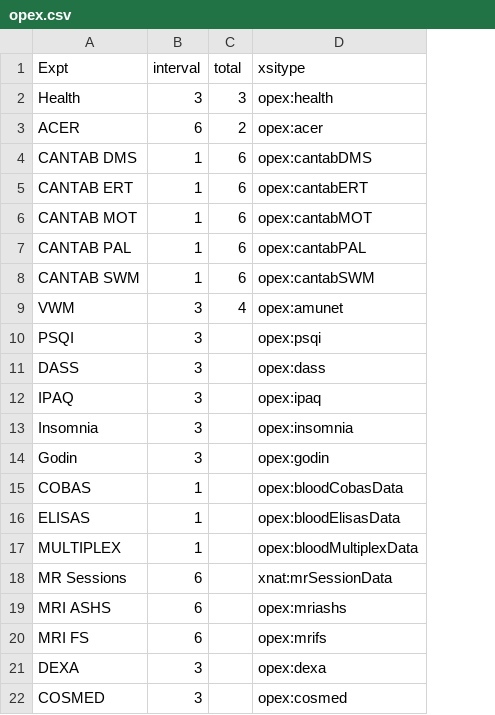
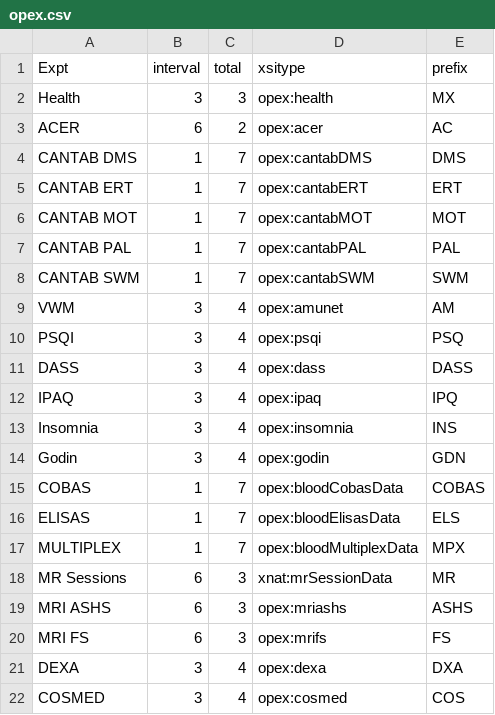
Before and after one commit to QBI-Software/XNATConnect, a CSV file: resources/opex.csv, drawn as a sheet; the diff names each change by its address in the sheet, - before the commit and + after, or states it on an @@ line.

```diff
--- a/resources/opex.csv
+++ b/resources/opex.csv
+column E (prefix), rows 2-22: MX | AC | DMS | ERT | MOT | PAL | SWM | AM | PSQ | DASS | IPQ | INS | GDN | COBAS | ELS | MPX | MR | ASHS | FS | DXA | COS
-C4:C8 (total): 6
+C4:C8 (total): 7
-C10:C14 (total): (empty)
+C10:C14 (total): 4
-C15:C17 (total): (empty)
+C15:C17 (total): 7
-C18:C20 (total): (empty)
+C18:C20 (total): 3
-C21:C22 (total): (empty)
+C21:C22 (total): 4
```
Also changed, not shown: 5 other files.
